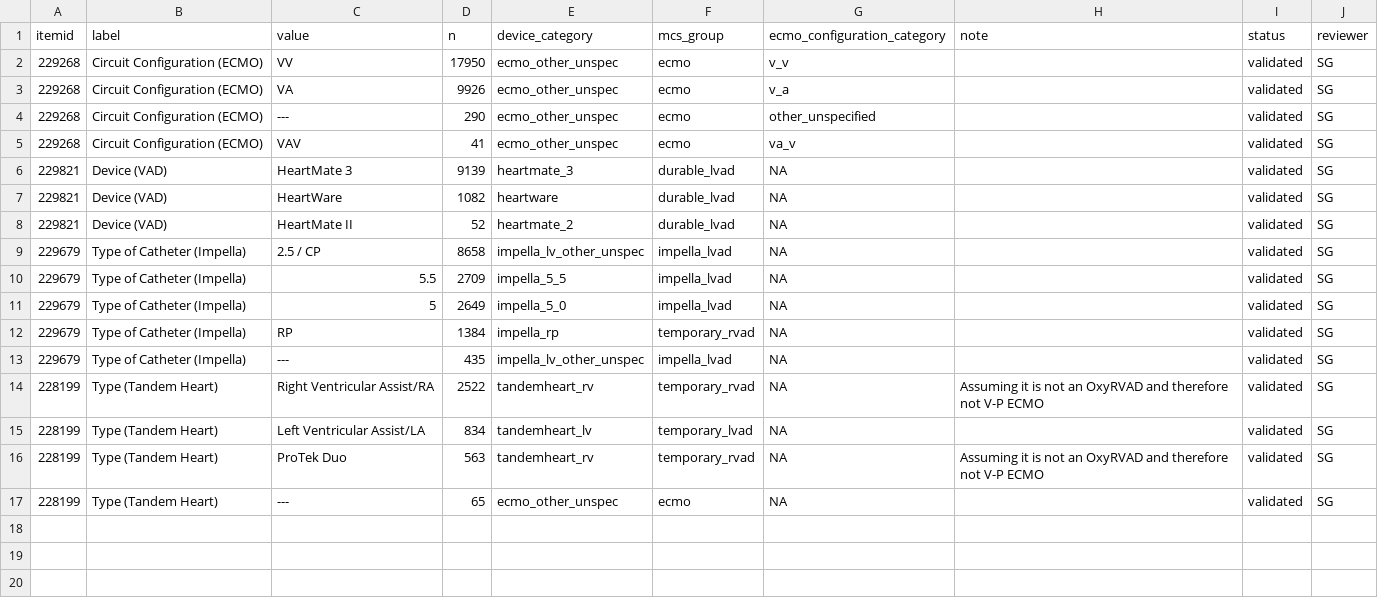
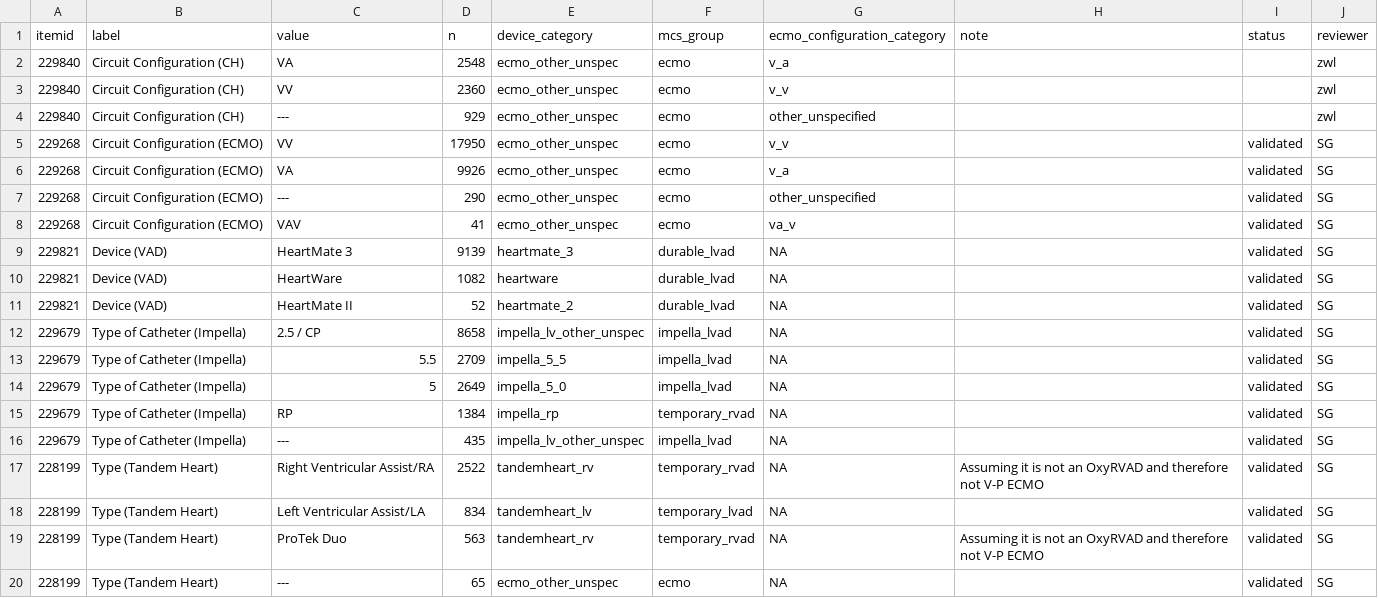
Before and after one commit to Common-Longitudinal-ICU-data-Format/CLIF-MIMIC, a CSV file: data/mappings/mimic-to-clif-mappings - ecmo_mcs_device.csv, drawn as a sheet; the diff names each change by its address in the sheet, - before the commit and + after, or states it on an @@ line.

```diff
--- a/data/mappings/mimic-to-clif-mappings - ecmo_mcs_device.csv
+++ b/data/mappings/mimic-to-clif-mappings - ecmo_mcs_device.csv
+row 2: 229840 | Circuit Configuration (CH) | VA | 2548 | ecmo_other_unspec | ecmo | v_a |  |  | zwl
+row 3: 229840 | Circuit Configuration (CH) | VV | 2360 | ecmo_other_unspec | ecmo | v_v |  |  | zwl
+row 4: 229840 | Circuit Configuration (CH) | --- | 929 | ecmo_other_unspec | ecmo | other_unspecified |  |  | zwl
```
Also changed, not shown: data/mappings/mimic-to-clif-mappings - ecmo_mcs.csv, 2 other files.
